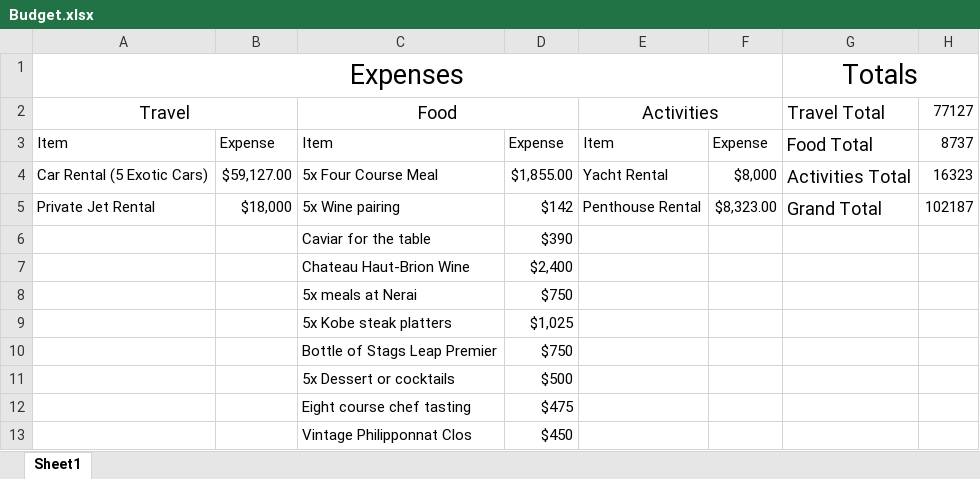
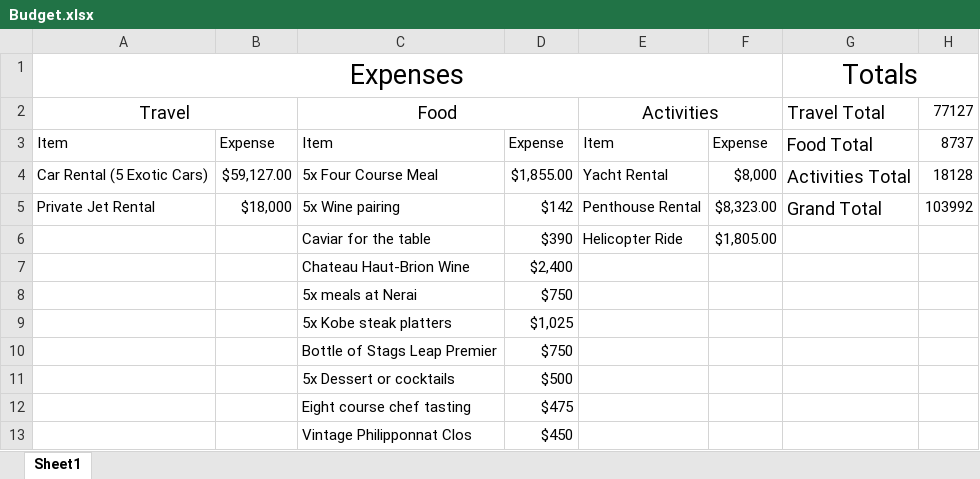
Before and after one commit to gpmpn2/CS4320TravelPlans, an Excel workbook: Budget.xlsx, sheet Sheet1, drawn as a sheet; values as stored, in another font and other column widths than the file's, no borders; the diff names each change by its address in the sheet, - before the commit and + after, or states it on an @@ line.

Commit message:
Added helicopter ride to budget and itinerary

```diff
--- a/Budget.xlsx (sheet Sheet1)
+++ b/Budget.xlsx (sheet Sheet1)
-H4: 16323
+H4: 18128
-H5: 102187
+H5: 103992
-E6: (empty)
+E6: Helicopter Ride
-F6: (empty)
+F6: $1,805.00
```
Also changed, not shown: 2 other files.
